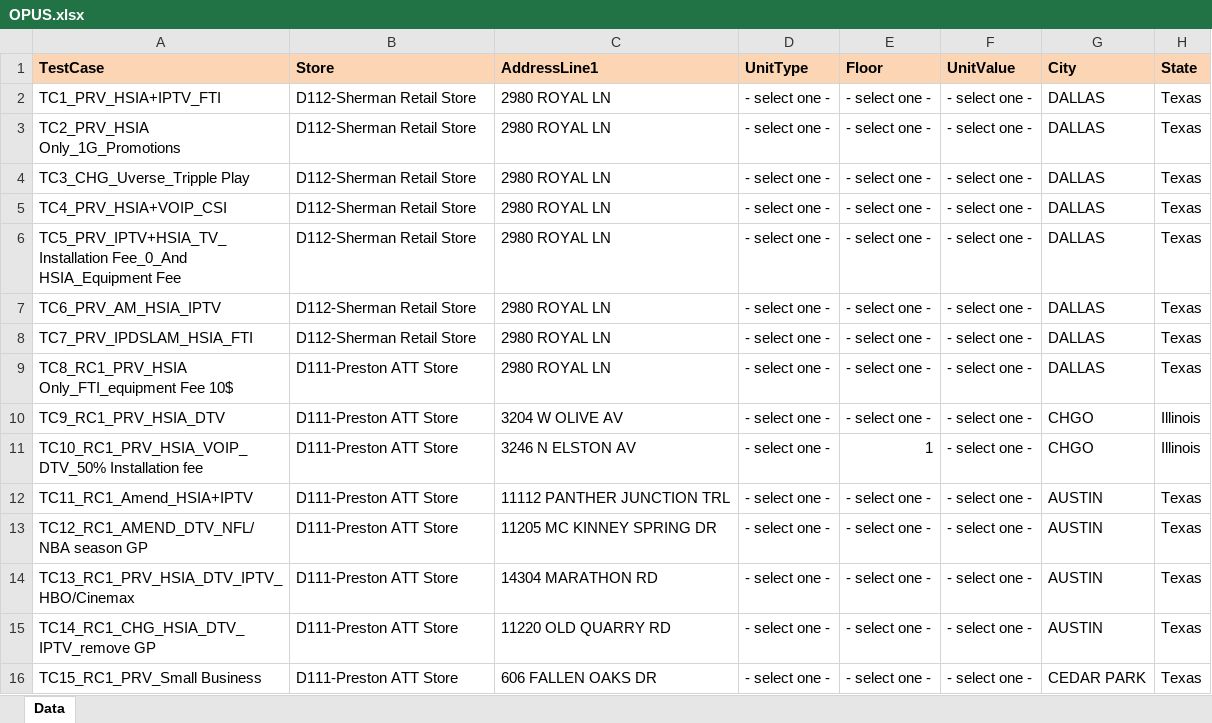
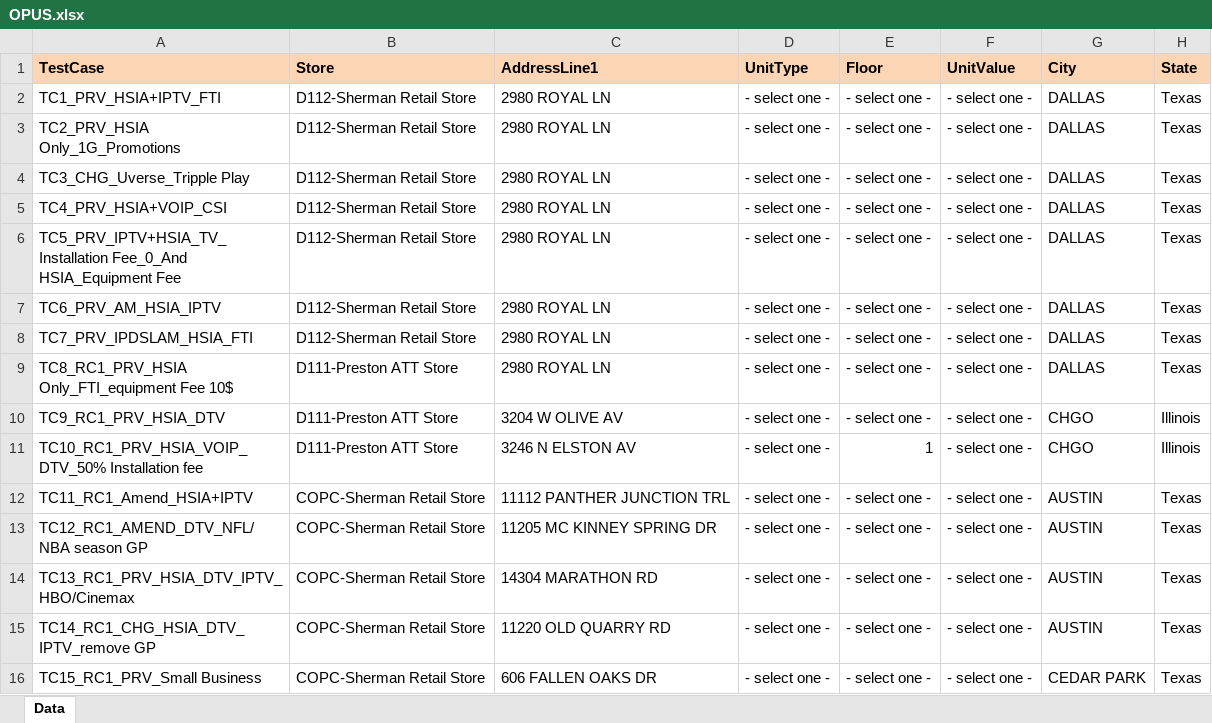
Before and after one commit to SurajGh/OPUS, an Excel workbook: Documents/OPUS.xlsx, sheet Data, drawn as a sheet; only a part is shown; values as stored, in another font and other column widths than the file's, no borders; the diff names each change by its address in the sheet, - before the commit and + after, or states it on an @@ line.

Commit message:
second

```diff
--- a/Documents/OPUS.xlsx (sheet Data)
+++ b/Documents/OPUS.xlsx (sheet Data)
-B12:B16 (Store): D111-Preston ATT Store
+B12:B16 (Store): COPC-Sherman Retail Store
```
